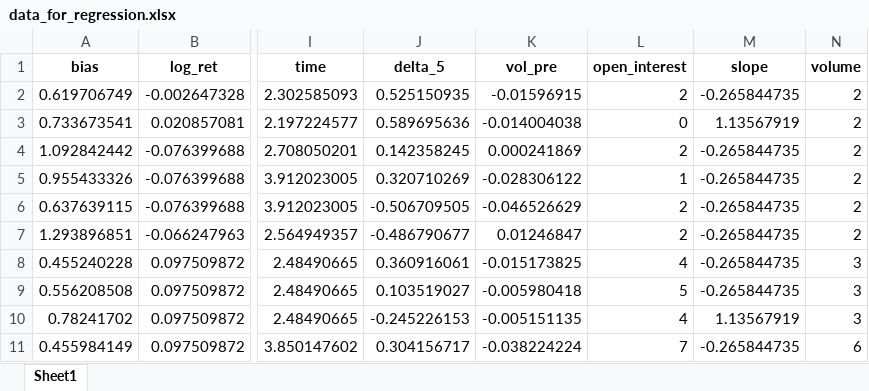
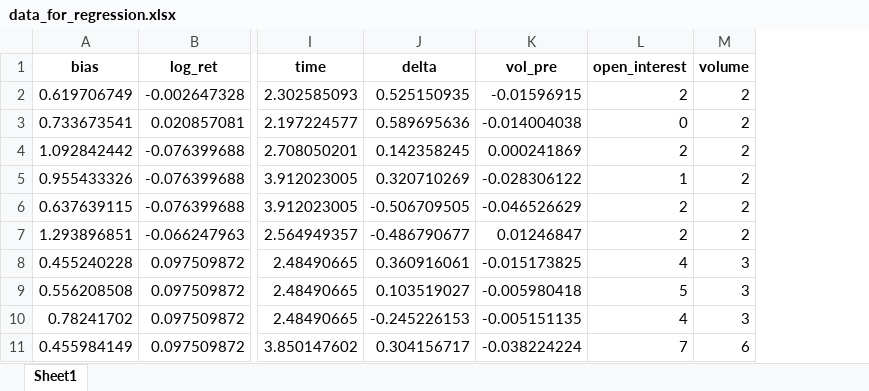
Before and after one commit to daigangfan/bitcoin-option, an Excel workbook: new_data/data_for_regression.xlsx, sheet Sheet1, drawn as a sheet; only a part is shown, gaps mark what is left out; values as stored, in another font and other column widths than the file's, no borders; the diff names each change by its address in the sheet, - before the commit and + after, or states it on an @@ line.

```diff
--- a/new_data/data_for_regression.xlsx (sheet Sheet1)
+++ b/new_data/data_for_regression.xlsx (sheet Sheet1)
-column M (slope), rows 2-11: -0.265844735 | 1.13567919 | -0.265844735 | -0.265844735 | -0.265844735 | -0.265844735 | -0.265844735 | -0.265844735 | 1.13567919 | -0.265844735
-J1: delta_5
+J1: delta
```
Also changed, not shown: new_data/btc_data.xlsx, new_data/filtered_price_result.xlsx, 15 other files.
